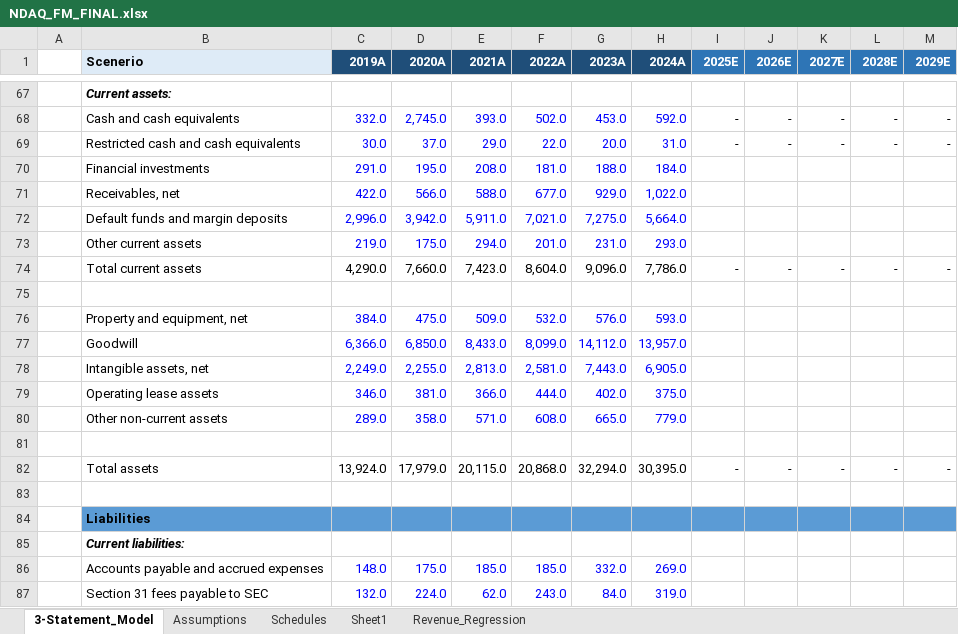
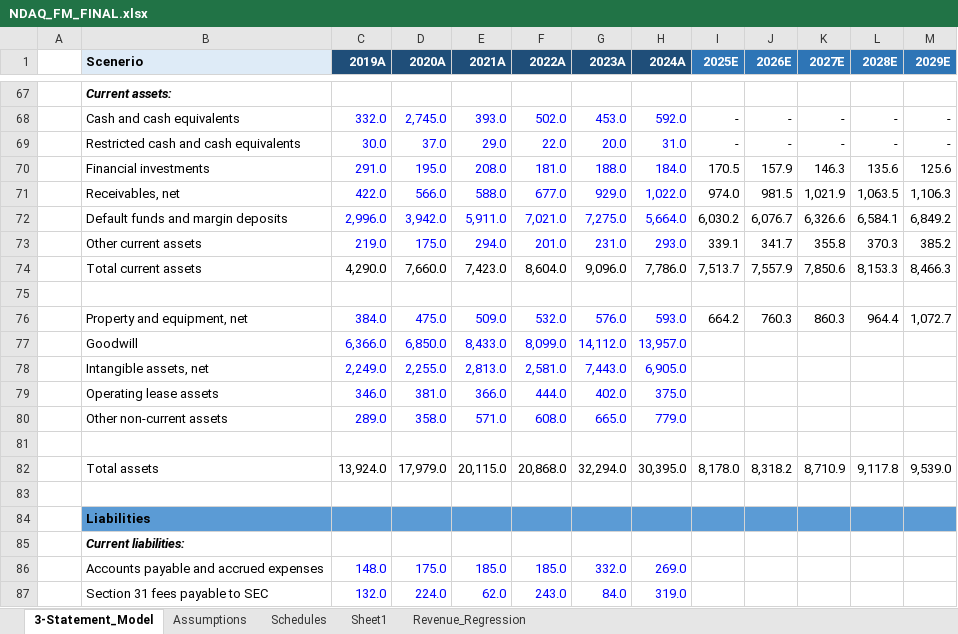
Before and after one commit to NMSebake/Equity_Research, an Excel workbook: Nasdaq/NDAQ_FM_FINAL.xlsx, sheet 3-Statement_Model, drawn as a sheet; only a part is shown, gaps mark what is left out; values as stored, in another font and other column widths than the file's, no borders; the diff names each change by its address in the sheet, - before the commit and + after, or states it on an @@ line.

Commit message:
New changes
Progress on the Nasdaq financial model

```diff
--- a/Nasdaq/NDAQ_FM_FINAL.xlsx (sheet 3-Statement_Model)
+++ b/Nasdaq/NDAQ_FM_FINAL.xlsx (sheet 3-Statement_Model)
-I70 (2025E): (empty)
+I70 (2025E): 170.5
-J70 (2026E): (empty)
+J70 (2026E): 157.9
-K70 (2027E): (empty)
+K70 (2027E): 146.3
-L70 (2028E): (empty)
+L70 (2028E): 135.6
-M70 (2029E): (empty)
+M70 (2029E): 125.6
-I71 (2025E): (empty)
+I71 (2025E): 974.0
-J71 (2026E): (empty)
+J71 (2026E): 981.5
-K71 (2027E): (empty)
+K71 (2027E): 1,021.9
-L71 (2028E): (empty)
+L71 (2028E): 1,063.5
-M71 (2029E): (empty)
+M71 (2029E): 1,106.3
-I72 (2025E): (empty)
+I72 (2025E): 6,030.2
-J72 (2026E): (empty)
+J72 (2026E): 6,076.7
-K72 (2027E): (empty)
+K72 (2027E): 6,326.6
-L72 (2028E): (empty)
+L72 (2028E): 6,584.1
-M72 (2029E): (empty)
+M72 (2029E): 6,849.2
-I73 (2025E): (empty)
+I73 (2025E): 339.1
-J73 (2026E): (empty)
+J73 (2026E): 341.7
-K73 (2027E): (empty)
+K73 (2027E): 355.8
-L73 (2028E): (empty)
+L73 (2028E): 370.3
-M73 (2029E): (empty)
+M73 (2029E): 385.2
-I74 (2025E): -
+I74 (2025E): 7,513.7
-J74 (2026E): -
+J74 (2026E): 7,557.9
-K74 (2027E): -
+K74 (2027E): 7,850.6
-L74 (2028E): -
+L74 (2028E): 8,153.3
-M74 (2029E): -
+M74 (2029E): 8,466.3
-I76 (2025E): (empty)
+I76 (2025E): 664.2
-J76 (2026E): (empty)
+J76 (2026E): 760.3
-K76 (2027E): (empty)
+K76 (2027E): 860.3
-L76 (2028E): (empty)
+L76 (2028E): 964.4
-M76 (2029E): (empty)
+M76 (2029E): 1,072.7
-I82 (2025E): -
+I82 (2025E): 8,178.0
-J82 (2026E): -
+J82 (2026E): 8,318.2
-K82 (2027E): -
+K82 (2027E): 8,710.9
-L82 (2028E): -
+L82 (2028E): 9,117.8
-M82 (2029E): -
+M82 (2029E): 9,539.0
```
Also changed, not shown: sheet Assumptions, sheet Schedules, sheet Sheet1.
